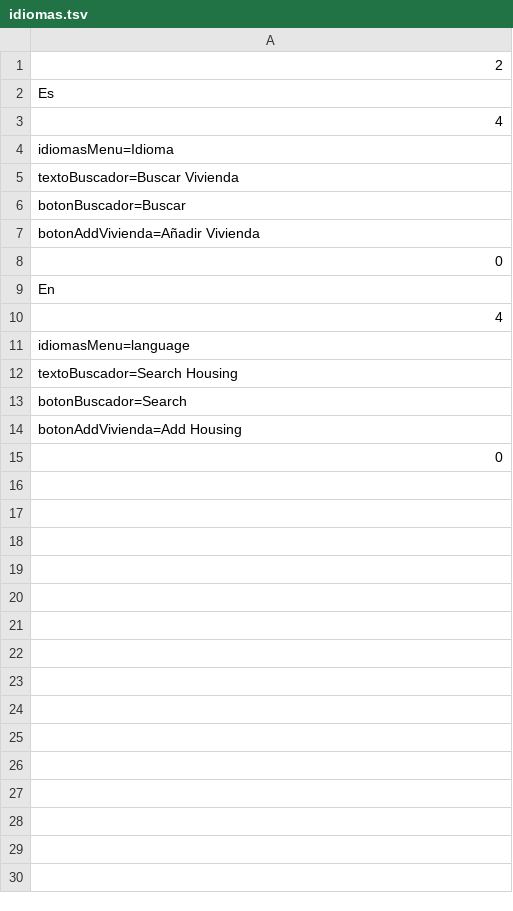
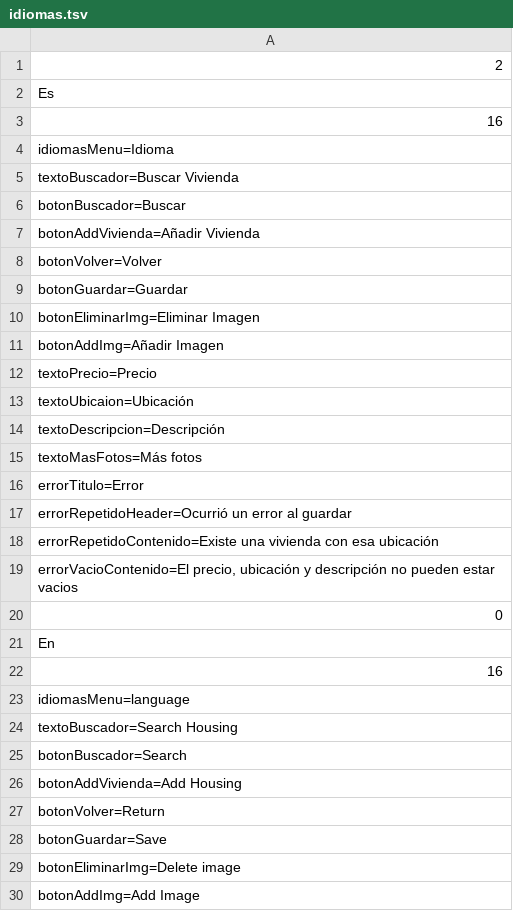
Before and after one commit to jesusMV2001/javaFX-gui, a TSV file: idiomas.tsv, drawn as a sheet; only a part is shown; the shorter side is filled out with more unchanged rows; the diff covers the shown part only.

Commit message:
iconos, boton borrado, buscador

```diff
--- a/idiomas.tsv
+++ b/idiomas.tsv
@@ -2,3 +2,3 @@
 Es
-4
+16
 idiomasMenu=Idioma
@@ -7,5 +7,17 @@ botonBuscador=Buscar
 botonAddVivienda=Añadir Vivienda
+botonVolver=Volver
+botonGuardar=Guardar
+botonEliminarImg=Eliminar Imagen
+botonAddImg=Añadir Imagen
+textoPrecio=Precio
+textoUbicaion=Ubicación
+textoDescripcion=Descripción
+textoMasFotos=Más fotos
+errorTitulo=Error
+errorRepetidoHeader=Ocurrió un error al guardar
+errorRepetidoContenido=Existe una vivienda con esa ubicación
+errorVacioContenido=El precio, ubicación y descripción no pueden estar vacios
 0
 En
-4
+16
 idiomasMenu=language
@@ -14 +26,5 @@ botonBuscador=Search
 botonAddVivienda=Add Housing
+botonVolver=Return
+botonGuardar=Save
+botonEliminarImg=Delete image
+botonAddImg=Add Image
```
Also changed, not shown: 8 added rows elsewhere in this file, 15 other files.
